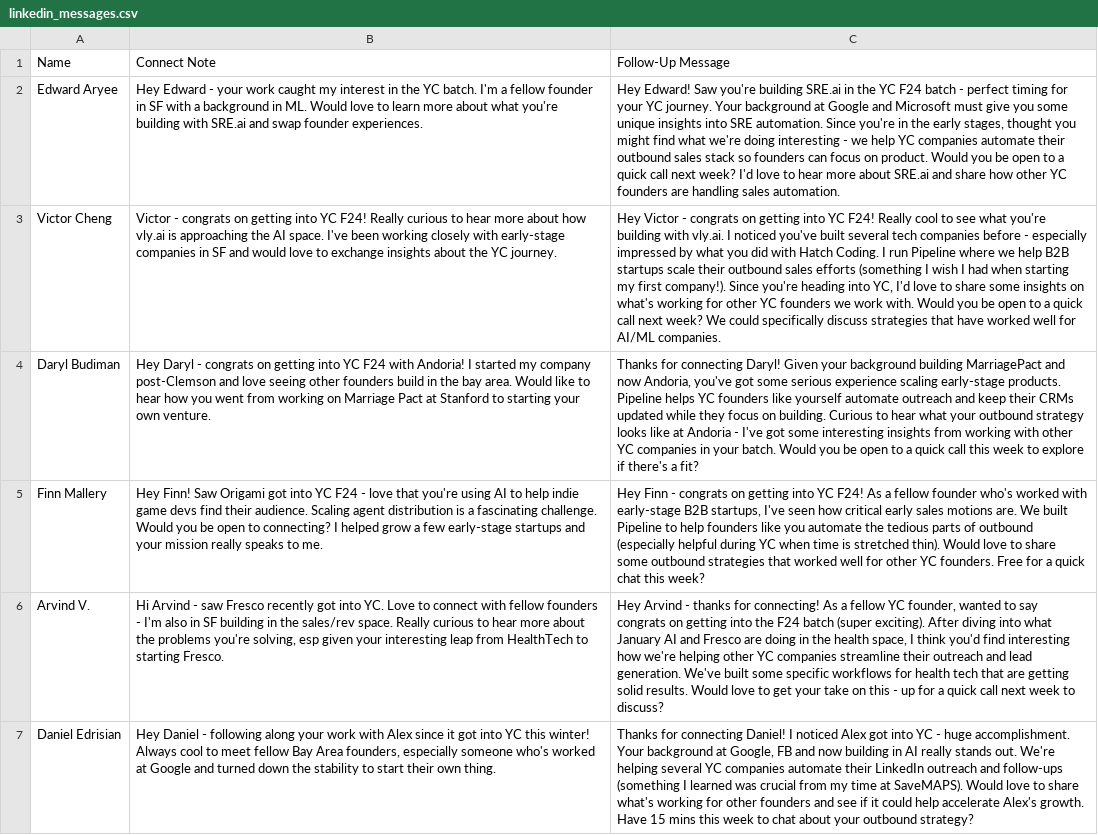
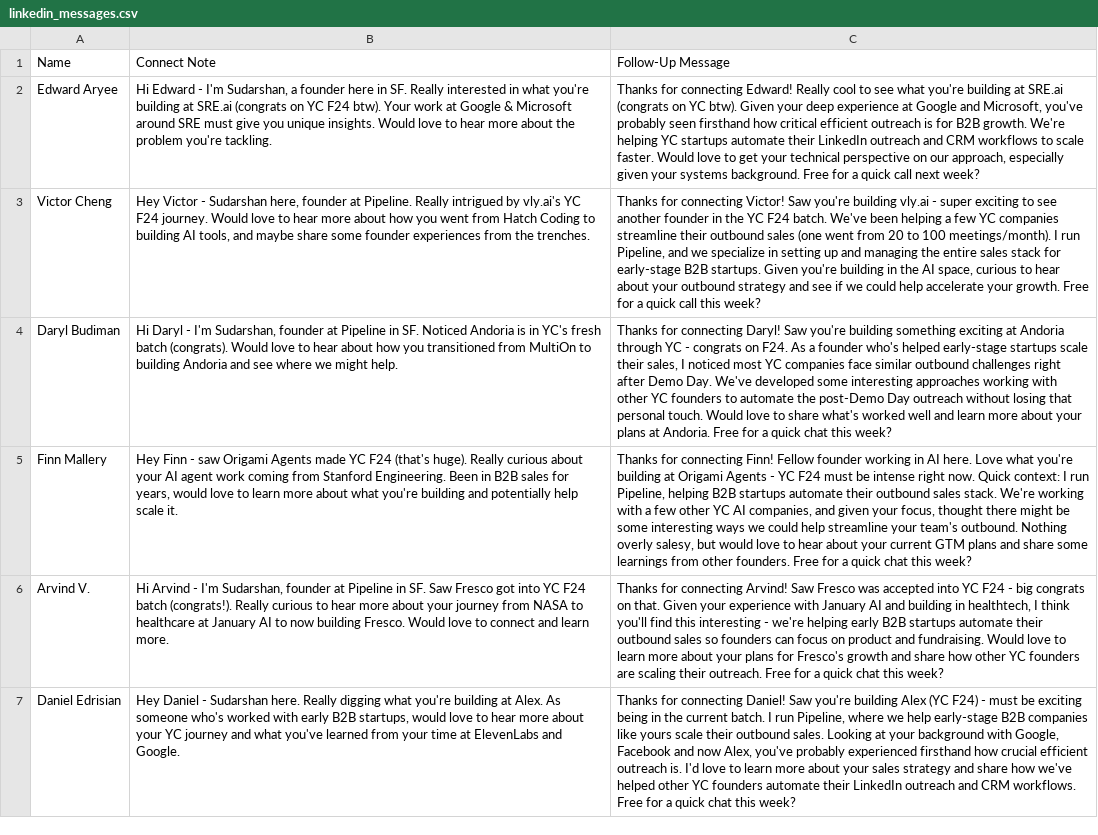
Before and after one commit to Artash-N/CopywritingBackendDemo-Pipeline-Artash, a CSV file: linkedin_messages.csv, drawn as a sheet; only a part is shown; the diff covers the shown part only; the diff names each change by its address in the sheet, - before the commit and + after, or states it on an @@ line.

```diff
--- a/linkedin_messages.csv
+++ b/linkedin_messages.csv
-B2: Hey Edward - your work caught my interest in the YC batch. I'm a fellow founder in SF with a background in ML. Would love to learn more about what you're building with SRE.ai and swap founder experiences.
+B2: Hi Edward - I'm Sudarshan, a founder here in SF. Really interested in what you're building at SRE.ai (congrats on YC F24 btw). Your work at Google & Microsoft around SRE must give you unique insights. Would love to hear more about the problem you're tackling.
-C2: Hey Edward! Saw you're building SRE.ai in the YC F24 batch - perfect timing for your YC journey. Your background at Google and Microsoft must give you some unique insights into SRE automation. Since you're in the early stages, thought you might find what we're doing interesting - we help YC companies automate their outbound sales stack so founders can focus on product. Would you be open to a quick call next week? I'd love to hear more about SRE.ai and share how other YC founders are handling sales automation.
+C2: Thanks for connecting Edward! Really cool to see what you're building at SRE.ai (congrats on YC btw). Given your deep experience at Google and Microsoft, you've probably seen firsthand how critical efficient outreach is for B2B growth. We're helping YC startups automate their LinkedIn outreach and CRM workflows to scale faster. Would love to get your technical perspective on our approach, especially given your systems background. Free for a quick call next week?
-B3: Victor - congrats on getting into YC F24! Really curious to hear more about how vly.ai is approaching the AI space. I've been working closely with early-stage companies in SF and would love to exchange insights about the YC journey.
+B3: Hey Victor - Sudarshan here, founder at Pipeline. Really intrigued by vly.ai's YC F24 journey. Would love to hear more about how you went from Hatch Coding to building AI tools, and maybe share some founder experiences from the trenches.
-C3: Hey Victor - congrats on getting into YC F24! Really cool to see what you're building with vly.ai. I noticed you've built several tech companies before - especially impressed by what you did with Hatch Coding. I run Pipeline where we help B2B startups scale their outbound sales efforts (something I wish I had when starting my first company!). Since you're heading into YC, I'd love to share some insights on what's working for other YC founders we work with. Would you be open to a quick call next week? We could specifically discuss strategies that have worked well for AI/ML companies.
+C3: Thanks for connecting Victor! Saw you're building vly.ai - super exciting to see another founder in the YC F24 batch. We've been helping a few YC companies streamline their outbound sales (one went from 20 to 100 meetings/month). I run Pipeline, and we specialize in setting up and managing the entire sales stack for early-stage B2B startups. Given you're building in the AI space, curious to hear about your outbound strategy and see if we could help accelerate your growth. Free for a quick call this week?
-B4: Hey Daryl - congrats on getting into YC F24 with Andoria! I started my company post-Clemson and love seeing other founders build in the bay area. Would like to hear how you went from working on Marriage Pact at Stanford to starting your own venture.
+B4: Hi Daryl - I'm Sudarshan, founder at Pipeline in SF. Noticed Andoria is in YC's fresh batch (congrats). Would love to hear about how you transitioned from MultiOn to building Andoria and see where we might help.
-C4: …connecting Daryl! Given your background building MarriagePact and now Andoria, you've got some serious experience scaling early-stage products. Pipeline helps YC founders like yourself automate outreach and keep their CRMs updated while they focus on building. Curious to hear what your outbound strategy looks like at Andoria - I've got some interesting insights from working with other YC companies in your batch. Would you be open to a quick call this week to explore if there's a fit?
+C4: …connecting Daryl! Saw you're building something exciting at Andoria through YC - congrats on F24. As a founder who's helped early-stage startups scale their sales, I noticed most YC companies face similar outbound challenges right after Demo Day. We've developed some interesting approaches working with other YC founders to automate the post-Demo Day outreach without losing that personal touch. Would love to share what's worked well and learn more about your plans at Andoria. Free for a quick chat this week?
-B5: Hey Finn! Saw Origami got into YC F24 - love that you're using AI to help indie game devs find their audience. Scaling agent distribution is a fascinating challenge. Would you be open to connecting? I helped grow a few early-stage startups and your mission really speaks to me.
+B5: Hey Finn - saw Origami Agents made YC F24 (that's huge). Really curious about your AI agent work coming from Stanford Engineering. Been in B2B sales for years, would love to learn more about what you're building and potentially help scale it.
-C5: Hey Finn - congrats on getting into YC F24! As a fellow founder who's worked with early-stage B2B startups, I've seen how critical early sales motions are. We built Pipeline to help founders like you automate the tedious parts of outbound (especially helpful during YC when time is stretched thin). Would love to share some outbound strategies that worked well for other YC founders. Free…
+C5: Thanks for connecting Finn! Fellow founder working in AI here. Love what you're building at Origami Agents - YC F24 must be intense right now. Quick context: I run Pipeline, helping B2B startups automate their outbound sales stack. We're working with a few other YC AI companies, and given your focus, thought there might be some interesting ways we could help streamline your team's outbound. Nothing overly salesy, but would love to hear about your current GTM plans and share some learnings from other founders. Free…
-B6: …Arvind - saw Fresco recently got into YC. Love to connect with fellow founders - I'm also in SF building in the sales/rev space. Really curious to hear more about the problems you're solving, esp given your interesting leap from HealthTech to starting Fresco.
+B6: …Arvind - I'm Sudarshan, founder at Pipeline in SF. Saw Fresco got into YC F24 batch (congrats!). Really curious to hear more about your journey from NASA to healthcare at January AI to now building Fresco. Would love to connect and learn more.
-C6: Hey Arvind - thanks for connecting! As a fellow YC founder, wanted to say congrats on getting into the F24 batch (super exciting). After diving into what January AI and Fresco are doing in the health space, I think you'd find interesting how we're helping other YC companies streamline their outreach and lead generation. We've built some specific workflows for health tech that are getting solid results. Would love to get your take on this - up for a quick call next week to discuss?
+C6: Thanks for connecting Arvind! Saw Fresco was accepted into YC F24 - big congrats on that. Given your experience with January AI and building in healthtech, I think you'll find this interesting - we're helping early B2B startups automate their outbound sales so founders can focus on product and fundraising. Would love to learn more about your plans for Fresco's growth and share how other YC founders are scaling their outreach. Free for a quick chat this week?
-B7: …Daniel - following along your work with Alex since it got into YC this winter! Always cool to meet fellow Bay Area founders, especially someone who's worked at Google and turned down the stability to start their own thing.
+B7: …Daniel - Sudarshan here. Really digging what you're building at Alex. As someone who's worked with early B2B startups, would love to hear more about your YC journey and what you've learned from your time at ElevenLabs and Google.
-C7: …connecting Daniel! I noticed Alex got into YC - huge accomplishment. Your background at Google, FB and now building in AI really stands out. We're helping several YC companies automate their LinkedIn outreach and follow-ups (something I learned was crucial from my time at SaveMAPS). Would love to share what's working for other founders and see if it could help accelerate Alex's growth. Have 15 mins this week to chat about your outbound strategy?
+C7: …connecting Daniel! Saw you're building Alex (YC F24) - must be exciting being in the current batch. I run Pipeline, where we help early-stage B2B companies like yours scale their outbound sales. Looking at your background with Google, Facebook and now Alex, you've probably experienced firsthand how crucial efficient outreach is. I'd love to learn more about your sales strategy and share how we've helped other YC founders automate their LinkedIn outreach and CRM workflows. Free for a quick chat this week?
```
Also changed, not shown: 2 added rows and 8 edited cells elsewhere in this file, 3 other files.
